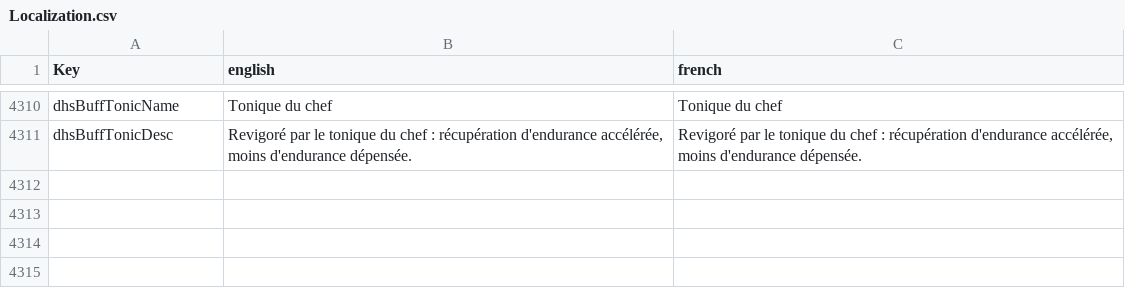
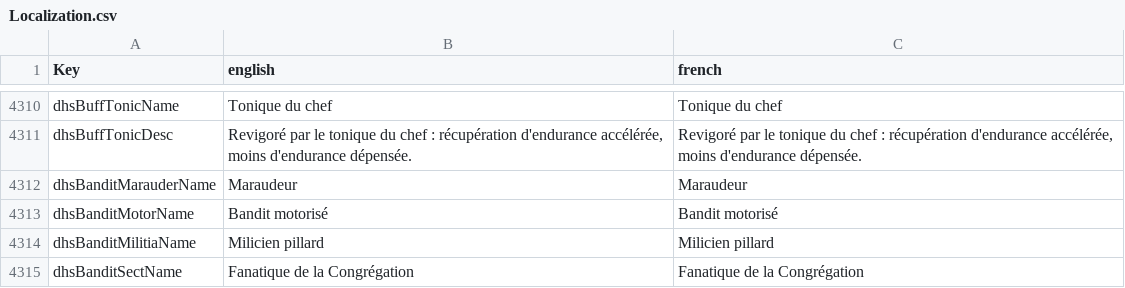
Before and after one commit to Rednic16/7dtd, a CSV file: Mods/DeadHotSummer/Config/Localization.csv, drawn as a sheet; only a part is shown, gaps mark what is left out.

```diff
--- a/Mods/DeadHotSummer/Config/Localization.csv
+++ b/Mods/DeadHotSummer/Config/Localization.csv
@@ -4311 +4311,5 @@ dhsBuffTonicName,Tonique du chef,Tonique du chef
 dhsBuffTonicDesc,"Revigoré par le tonique du chef : récupération d'endurance accélérée, moins d'endurance dépensée.","Revigoré par le tonique du chef : récupération d'endurance accélérée, moins d'endurance dépensée."
+dhsBanditMarauderName,Maraudeur,Maraudeur
+dhsBanditMotorName,Bandit motorisé,Bandit motorisé
+dhsBanditMilitiaName,Milicien pillard,Milicien pillard
+dhsBanditSectName,Fanatique de la Congrégation,Fanatique de la Congrégation
```
Also changed, not shown: 7 other files.
